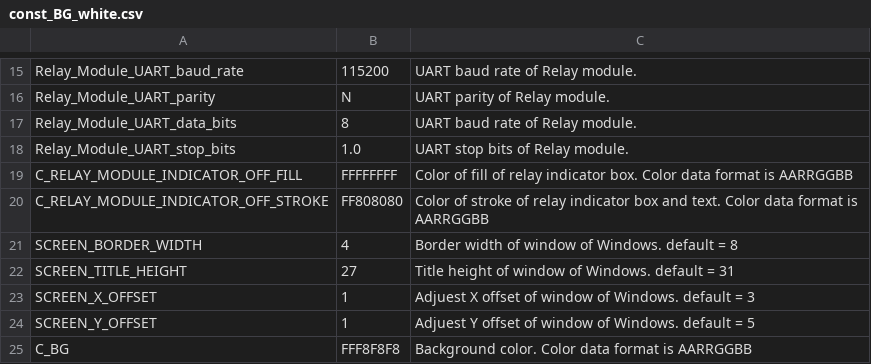
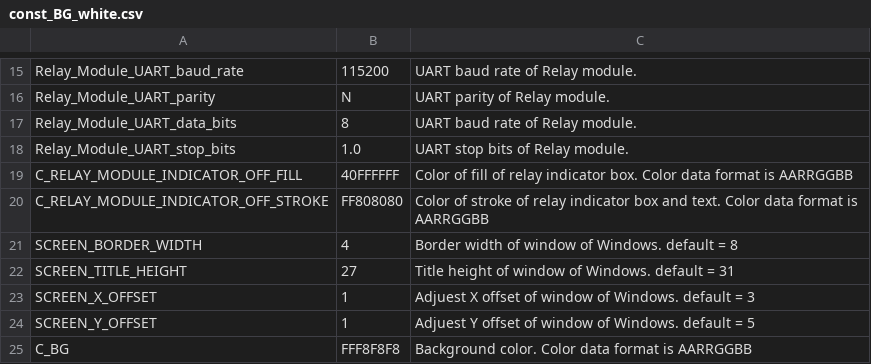
Before and after one commit to leesy24/AntiCollision_2D, a CSV file: data/const_BG_white.csv, drawn as a sheet; only a part is shown, gaps mark what is left out.

```diff
--- a/data/const_BG_white.csv
+++ b/data/const_BG_white.csv
@@ -18,3 +18,3 @@ Relay_Module_UART_data_bits,8,UART baud rate of Relay module.
 Relay_Module_UART_stop_bits,1.0,UART stop bits of Relay module.
-C_RELAY_MODULE_INDICATOR_OFF_FILL,FFFFFFFF,Color of fill of relay indicator box. Color data format is AARRGGBB
+C_RELAY_MODULE_INDICATOR_OFF_FILL,40FFFFFF,Color of fill of relay indicator box. Color data format is AARRGGBB
 C_RELAY_MODULE_INDICATOR_OFF_STROKE,FF808080,Color of stroke of relay indicator box and text. Color data format is AARRGGBB
```
Also changed, not shown: data/const.csv, data/const_BG_black.csv.
